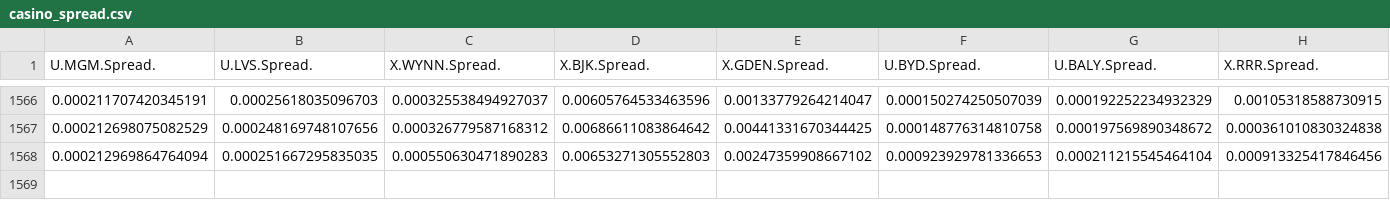
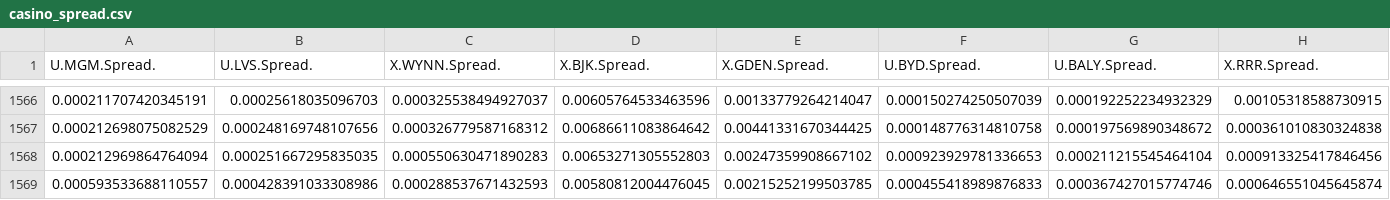
Before and after one commit to algo7/R_Corporate_Finance_Stock_Analysis, a CSV file: datasets/Processed/Bid_Ask/Spread/casino_spread.csv, drawn as a sheet; only a part is shown, gaps mark what is left out; the diff names each change by its address in the sheet, - before the commit and + after, or states it on an @@ line.

```diff
--- a/datasets/Processed/Bid_Ask/Spread/casino_spread.csv
+++ b/datasets/Processed/Bid_Ask/Spread/casino_spread.csv
+row 1569: 0.000593533688110557 | 0.000428391033308986 | 0.000288537671432593 | 0.00580812004476045 | 0.00215252199503785 | 0.000455418989876833 | 0.000367427015774746 | 0.000646551045645874
```
Also changed, not shown: datasets/Processed/Bid_Ask/Ask/tabac_pa.csv, datasets/Processed/Bid_Ask/Bid/tabac_pb.csv, 5 other files.
